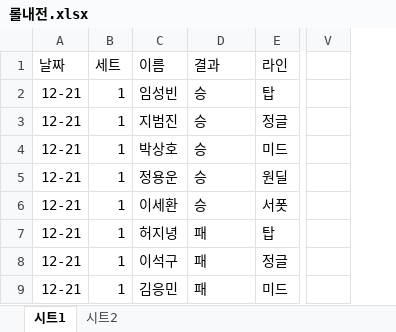
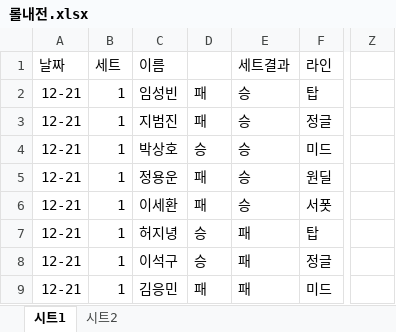
Before and after one commit to jibumijn/lol-record, an Excel workbook: 롤내전.xlsx, sheet 시트1, drawn as a sheet; only a part is shown, gaps mark what is left out; values as stored, in another font and other column widths than the file's, no borders; removed rows and columns are numbered as before the commit, all else as after; the diff names each change by its address in the sheet, - before the commit and + after, or states it on an @@ line.

Commit message:
Add files via upload

```diff
--- a/롤내전.xlsx (sheet 시트1)
+++ b/롤내전.xlsx (sheet 시트1)
+column D, rows 2-9: 패 | 패 | 승 | 패 | 패 | 승 | 승 | 패
-column V, empty
+column Z, empty
-E1: 결과
+E1: 세트결과
```
Also changed, not shown: formulas that keep their value.
